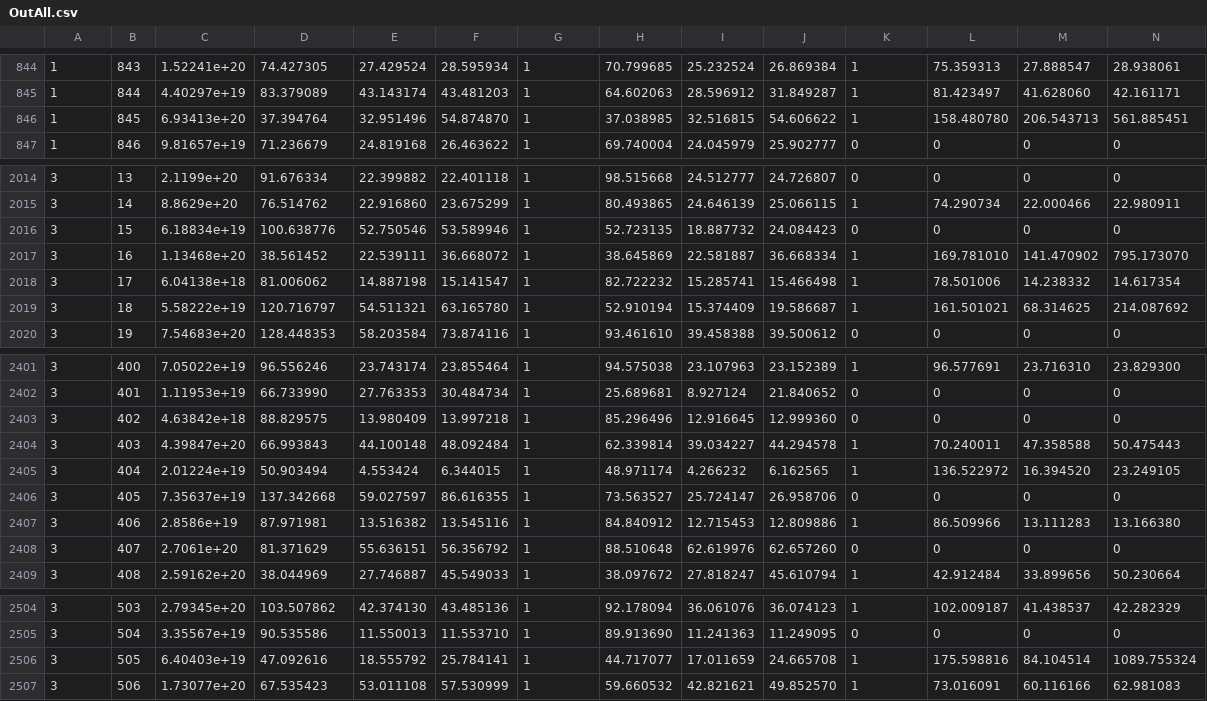
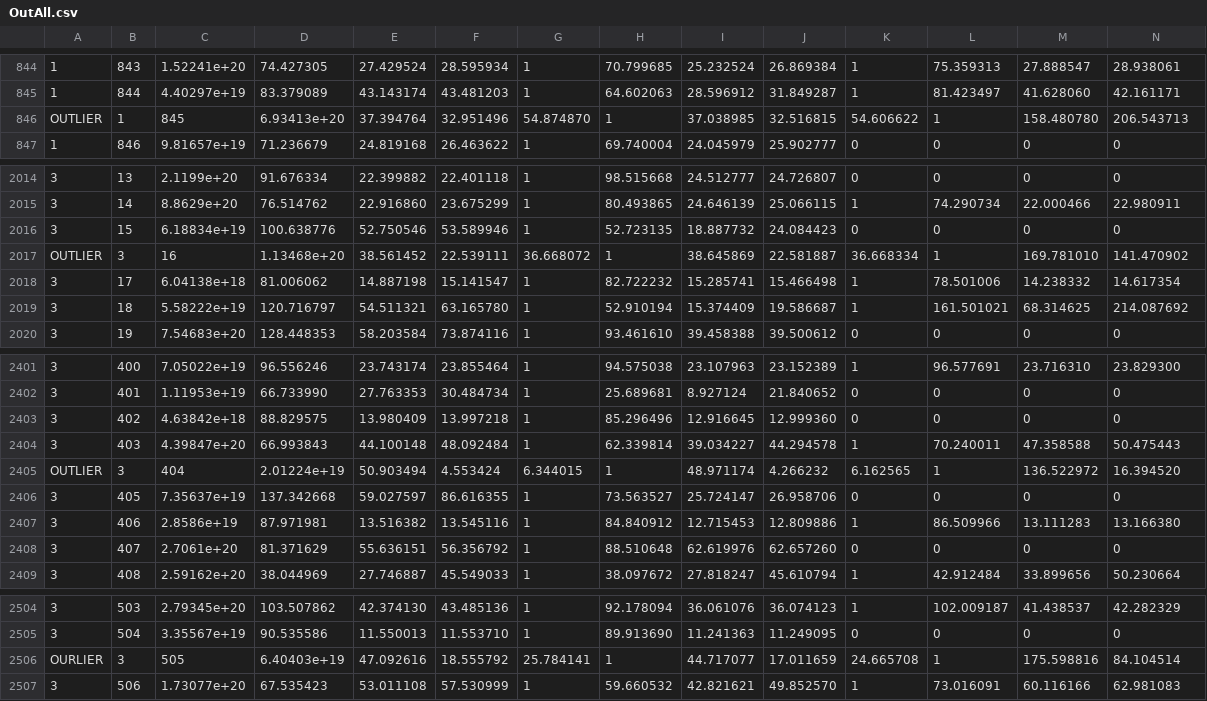
Before and after one commit to mattdutson/cherenkov-simulator, a CSV file: run_output/increase_height/OutAll.csv, drawn as a sheet; only a part is shown, gaps mark what is left out; removed rows and columns are numbered as before the commit, all else as after; rows hold the shown columns only; the diff names each change by its address in the sheet, - before the commit and + after, or states it on an @@ line.

Commit message:
Some small changes to output formatting

```diff
--- a/run_output/increase_height/OutAll.csv
+++ b/run_output/increase_height/OutAll.csv
-row 846: 1 | 845 | 6.93413e+20 | 37.394764 | 32.951496 | 54.874870 | 1 | 37.038985 | 32.516815 | 54.606622 | 1 | 158.480780 | 206.543713 | 561.885451
+row 846: OUTLIER | 1 | 845 | 6.93413e+20 | 37.394764 | 32.951496 | 54.874870 | 1 | 37.038985 | 32.516815 | 54.606622 | 1 | 158.480780 | 206.543713
-row 2017: 3 | 16 | 1.13468e+20 | 38.561452 | 22.539111 | 36.668072 | 1 | 38.645869 | 22.581887 | 36.668334 | 1 | 169.781010 | 141.470902 | 795.173070
+row 2017: OUTLIER | 3 | 16 | 1.13468e+20 | 38.561452 | 22.539111 | 36.668072 | 1 | 38.645869 | 22.581887 | 36.668334 | 1 | 169.781010 | 141.470902
-row 2405: 3 | 404 | 2.01224e+19 | 50.903494 | 4.553424 | 6.344015 | 1 | 48.971174 | 4.266232 | 6.162565 | 1 | 136.522972 | 16.394520 | 23.249105
+row 2405: OUTLIER | 3 | 404 | 2.01224e+19 | 50.903494 | 4.553424 | 6.344015 | 1 | 48.971174 | 4.266232 | 6.162565 | 1 | 136.522972 | 16.394520
-row 2506: 3 | 505 | 6.40403e+19 | 47.092616 | 18.555792 | 25.784141 | 1 | 44.717077 | 17.011659 | 24.665708 | 1 | 175.598816 | 84.104514 | 1089.755324
+row 2506: OURLIER | 3 | 505 | 6.40403e+19 | 47.092616 | 18.555792 | 25.784141 | 1 | 44.717077 | 17.011659 | 24.665708 | 1 | 175.598816 | 84.104514
```
Also changed, not shown: 5 other files.
